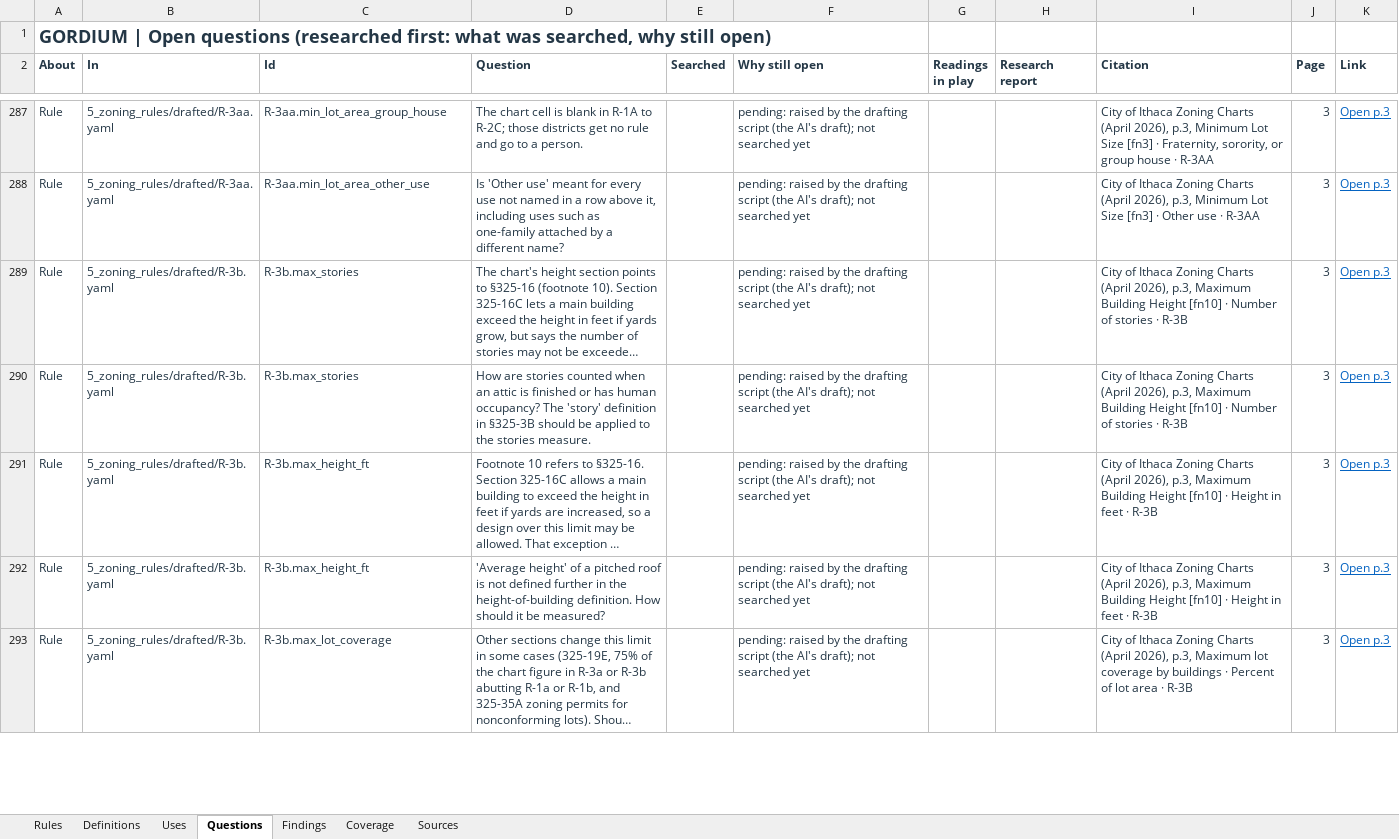
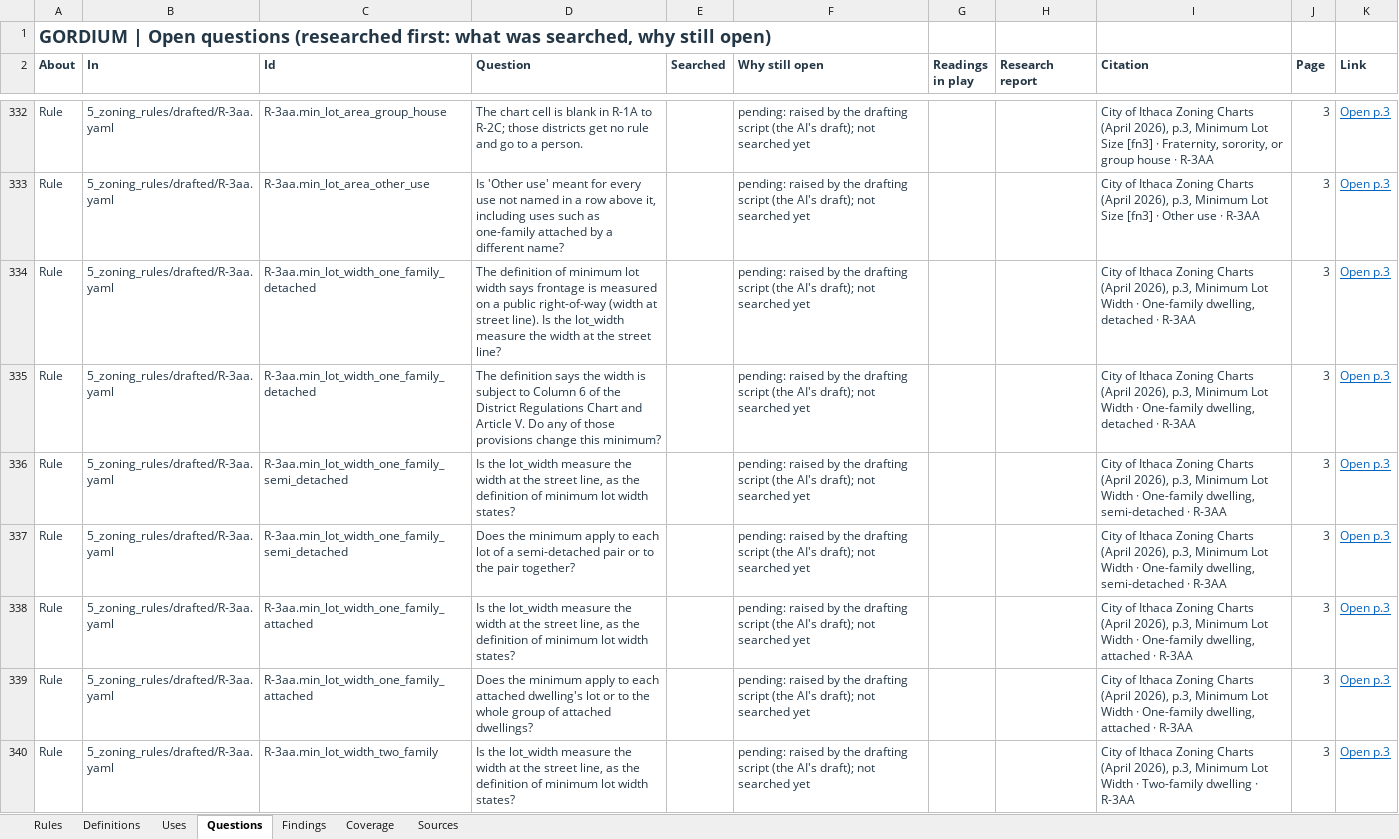
Before and after one commit to bz28/gordium, an Excel workbook: regulations/jurisdictions/new_york/ithaca_city/ithaca_city_rules.xlsx, sheet Questions, drawn as a sheet; only a part is shown, gaps mark what is left out; the shorter side is filled out with more unchanged rows; long unchanged cells end in …; values as stored, in another font and other column widths than the file's, no borders; the diff covers the shown part only; the diff names each change by its address in the sheet, - before the commit and + after, or states it on an @@ line.

```diff
--- a/regulations/jurisdictions/new_york/ithaca_city/ithaca_city_rules.xlsx (sheet Questions)
+++ b/regulations/jurisdictions/new_york/ithaca_city/ithaca_city_rules.xlsx (sheet Questions)
+row 334: Rule | 5_zoning_rules/drafted/R-3aa.yaml | R-3aa.min_lot_width_one_family_detached | The definition of minimum lot width says frontage is measured on a public right-of-way (width at street line). Is the lot_width measure the width at the street line? |  | pending: raised by the drafting script (the AI's draft); not searched yet |  |  | City of Ithaca Zoning Charts (April 2026), p.3, Minimum Lot Width · One-family dwelling, detached · R-3AA | 3 | Open p.3
+row 335: Rule | 5_zoning_rules/drafted/R-3aa.yaml | R-3aa.min_lot_width_one_family_detached | The definition says the width is subject to Column 6 of the District Regulations Chart and Article V. Do any of those provisions change this minimum? |  | pending: raised by the drafting script (the AI's draft); not searched yet |  |  | City of Ithaca Zoning Charts (April 2026), p.3, Minimum Lot Width · One-family dwelling, detached · R-3AA | 3 | Open p.3
+row 336: Rule | 5_zoning_rules/drafted/R-3aa.yaml | R-3aa.min_lot_width_one_family_semi_detached | Is the lot_width measure the width at the street line, as the definition of minimum lot width states? |  | pending: raised by the drafting script (the AI's draft); not searched yet |  |  | City of Ithaca Zoning Charts (April 2026), p.3, Minimum Lot Width · One-family dwelling, semi-detached · R-3AA | 3 | Open p.3
+row 337: Rule | 5_zoning_rules/drafted/R-3aa.yaml | R-3aa.min_lot_width_one_family_semi_detached | Does the minimum apply to each lot of a semi-detached pair or to the pair together? |  | pending: raised by the drafting script (the AI's draft); not searched yet |  |  | City of Ithaca Zoning Charts (April 2026), p.3, Minimum Lot Width · One-family dwelling, semi-detached · R-3AA | 3 | Open p.3
+row 338: Rule | 5_zoning_rules/drafted/R-3aa.yaml | R-3aa.min_lot_width_one_family_attached | Is the lot_width measure the width at the street line, as the definition of minimum lot width states? |  | pending: raised by the drafting script (the AI's draft); not searched yet |  |  | City of Ithaca Zoning Charts (April 2026), p.3, Minimum Lot Width · One-family dwelling, attached · R-3AA | 3 | Open p.3
+row 339: Rule | 5_zoning_rules/drafted/R-3aa.yaml | R-3aa.min_lot_width_one_family_attached | Does the minimum apply to each attached dwelling's lot or to the whole group of attached dwellings? |  | pending: raised by the drafting script (the AI's draft); not searched yet |  |  | City of Ithaca Zoning Charts (April 2026), p.3, Minimum Lot Width · One-family dwelling, attached · R-3AA | 3 | Open p.3
+row 340: Rule | 5_zoning_rules/drafted/R-3aa.yaml | R-3aa.min_lot_width_two_family | Is the lot_width measure the width at the street line, as the definition of minimum lot width states? |  | pending: raised by the drafting script (the AI's draft); not searched yet |  |  | City of Ithaca Zoning Charts (April 2026), p.3, Minimum Lot Width · Two-family dwelling · R-3AA | 3 | Open p.3
```
Also changed, not shown: 77 added rows elsewhere in this sheet, sheet Rules, 11 other files.
